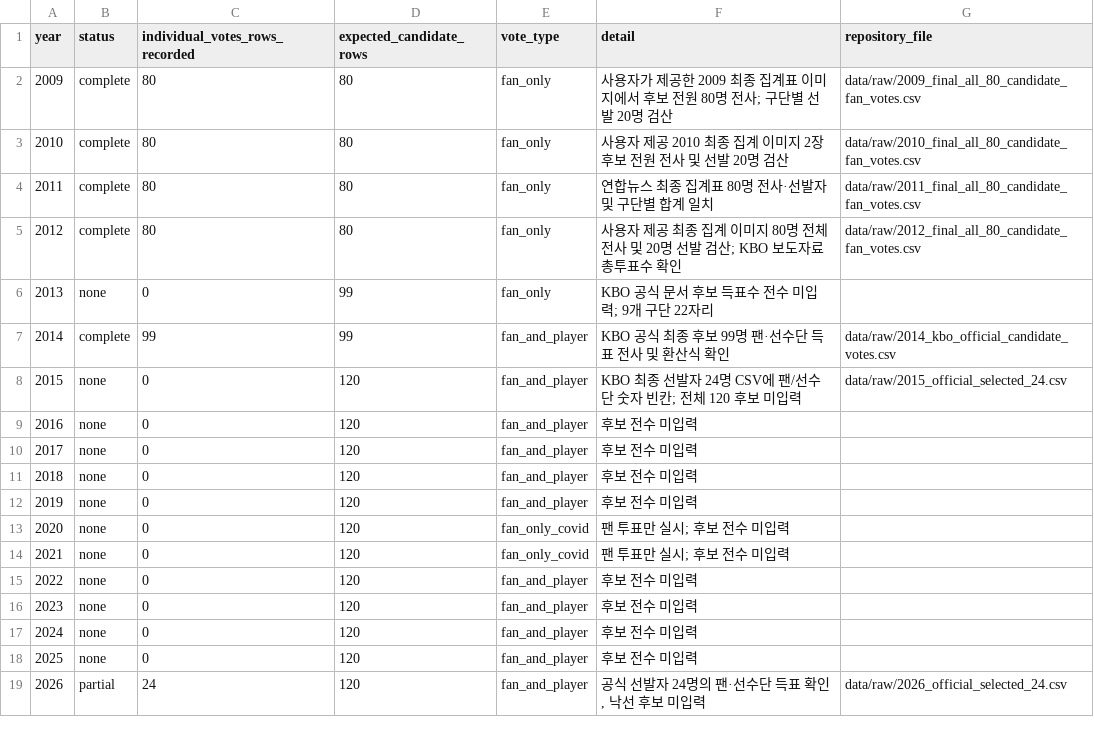
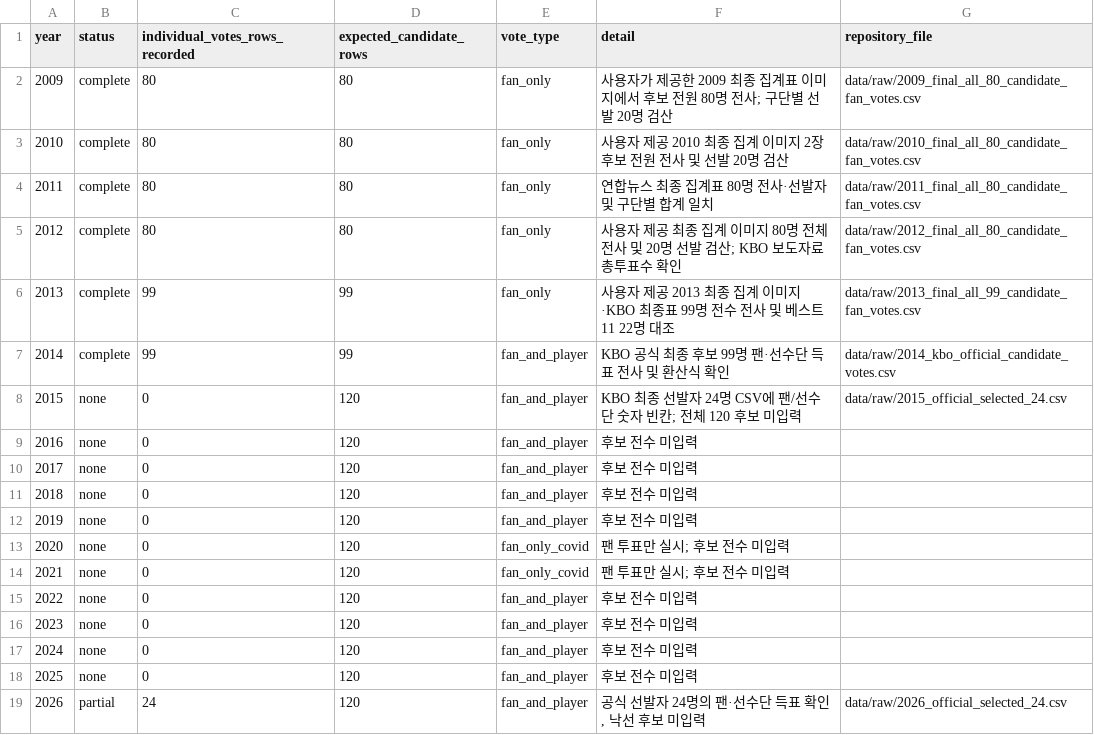
Before and after one commit to hammonsterwow/kboallstar, a CSV file: data/raw/final_individual_votes_completeness_2009_2026.csv, drawn as a sheet.

Commit message:
Record complete 2013 99-candidate KBO final vote transcription

```diff
--- a/data/raw/final_individual_votes_completeness_2009_2026.csv
+++ b/data/raw/final_individual_votes_completeness_2009_2026.csv
@@ -5,3 +5,3 @@ year,status,individual_votes_rows_recorded,expected_candidate_rows,vote_type,det
 2012,complete,80,80,fan_only,사용자 제공 최종 집계 이미지 80명 전체 전사 및 20명 선발 검산; KBO 보도자료 총투표수 확인,data/raw/2012_final_all_80_candidate_fan_votes.csv
-2013,none,0,99,fan_only,KBO 공식 문서 후보 득표수 전수 미입력; 9개 구단 22자리,
+2013,complete,99,99,fan_only,사용자 제공 2013 최종 집계 이미지·KBO 최종표 99명 전수 전사 및 베스트11 22명 대조,data/raw/2013_final_all_99_candidate_fan_votes.csv
 2014,complete,99,99,fan_and_player,KBO 공식 최종 후보 99명 팬·선수단 득표 전사 및 환산식 확인,data/raw/2014_kbo_official_candidate_votes.csv
```
